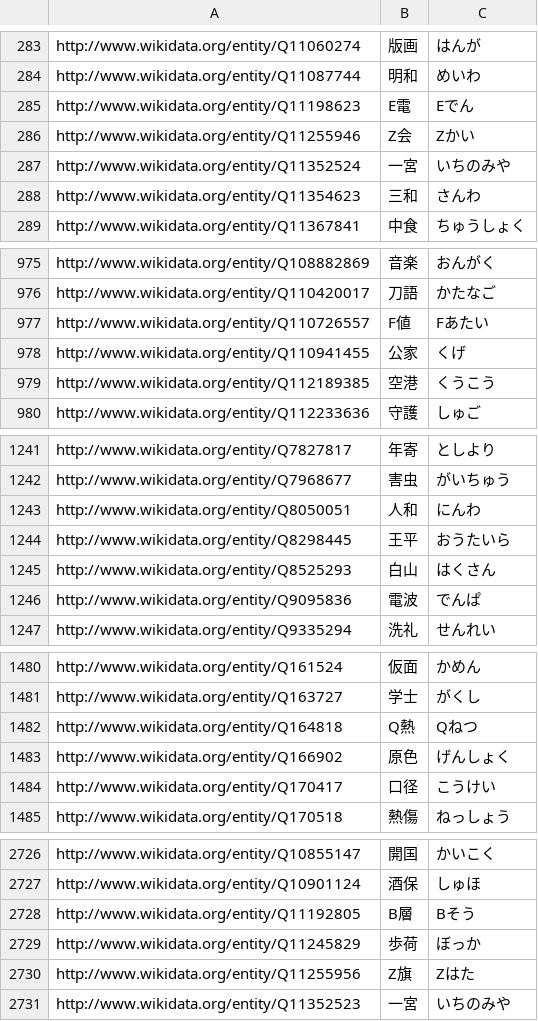
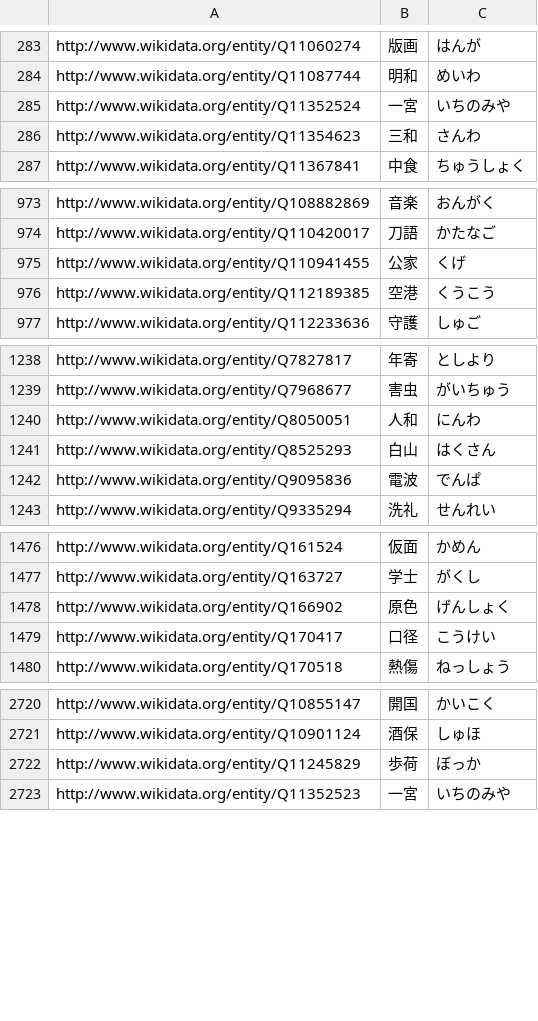
Before and after one commit to oecu-kozaki-lab/hina_test, a CSV file: docs/閲覧数12000以上_漢字リスト.csv, drawn as a sheet; only a part is shown, gaps mark what is left out; the diff covers the shown part only; the diff names each change by its address in the sheet, - before the commit and + after, or states it on an @@ line.

Commit message:
Update 閲覧数12000以上_漢字リスト.csv

```diff
--- a/docs/閲覧数12000以上_漢字リスト.csv
+++ b/docs/閲覧数12000以上_漢字リスト.csv
-row 285: http://www.wikidata.org/entity/Q11198623 | E電 | Eでん
-row 286: http://www.wikidata.org/entity/Q11255946 | Z会 | Zかい
-row 977: http://www.wikidata.org/entity/Q110726557 | F値 | Fあたい
-row 1244: http://www.wikidata.org/entity/Q8298445 | 王平 | おうたいら
-row 1482: http://www.wikidata.org/entity/Q164818 | Q熱 | Qねつ
-row 2728: http://www.wikidata.org/entity/Q11192805 | B層 | Bそう
-row 2730: http://www.wikidata.org/entity/Q11255956 | Z旗 | Zはた
```
Also changed, not shown: 2 removed rows and 1 edited cell elsewhere in this file.
